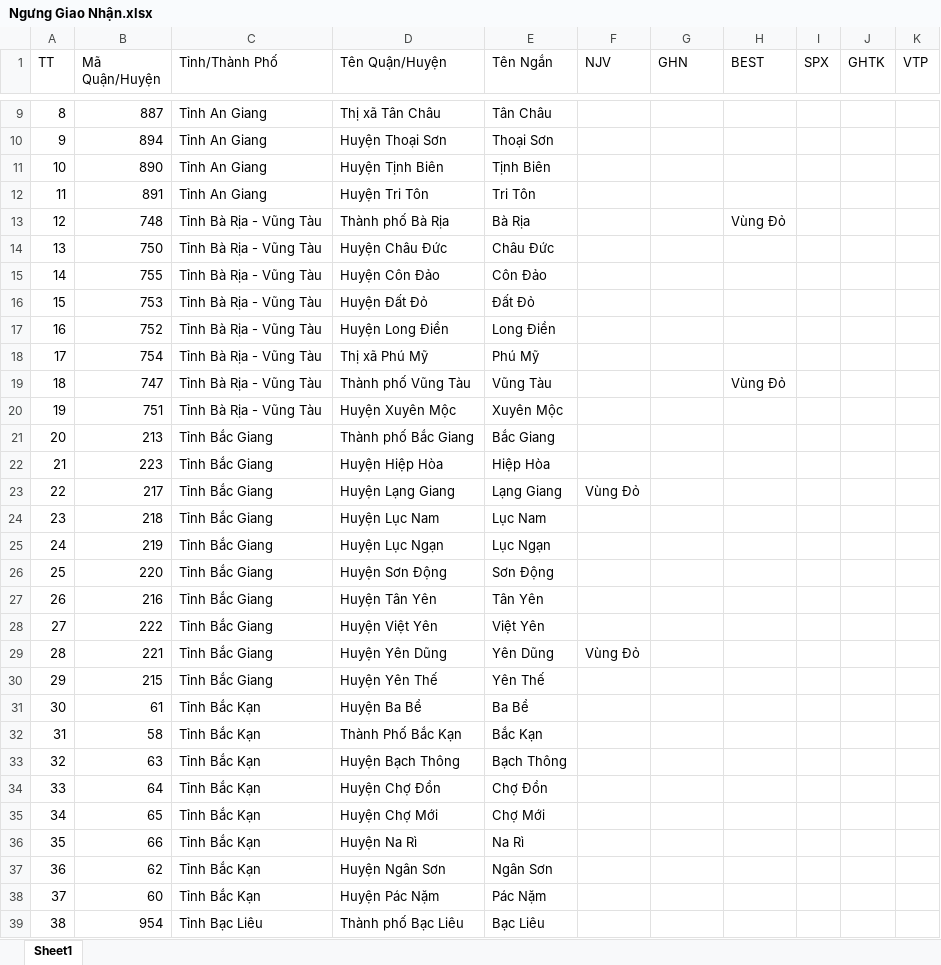
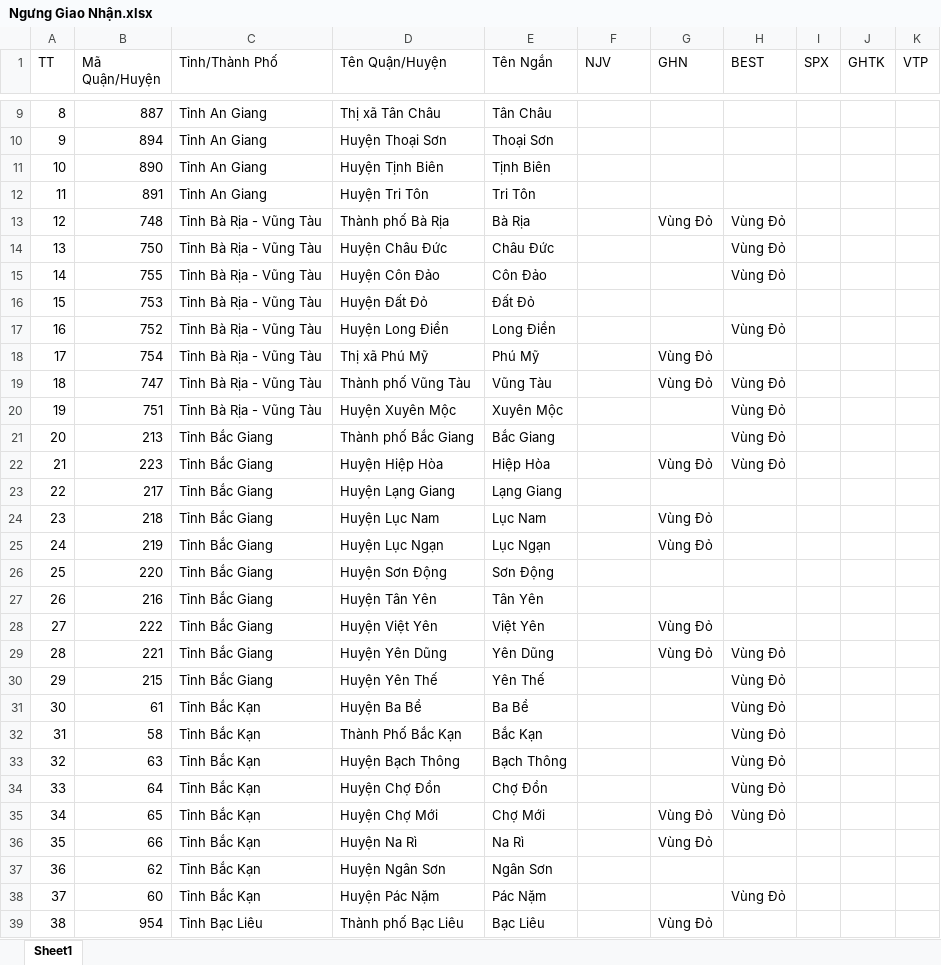
Before and after one commit to TrinhLeKhac/transport-optimization, an Excel workbook: input/Ngưng Giao Nhận.xlsx, sheet Sheet1, drawn as a sheet; only a part is shown, gaps mark what is left out; values as stored, in another font and other column widths than the file's, no cell formats; the diff covers the shown part only; the diff names each change by its address in the sheet, - before the commit and + after, or states it on an @@ line.

```diff
--- a/input/Ngưng Giao Nhận.xlsx (sheet Sheet1)
+++ b/input/Ngưng Giao Nhận.xlsx (sheet Sheet1)
-G13 (GHN): (empty)
+G13 (GHN): Vùng Đỏ
-H14:H15 (BEST): (empty)
+H14:H15 (BEST): Vùng Đỏ
-H17 (BEST): (empty)
+H17 (BEST): Vùng Đỏ
-G18:G19 (GHN): (empty)
+G18:G19 (GHN): Vùng Đỏ
-H20:H22 (BEST): (empty)
+H20:H22 (BEST): Vùng Đỏ
-G22 (GHN): (empty)
+G22 (GHN): Vùng Đỏ
-F23 (NJV): Vùng Đỏ
+F23 (NJV): (empty)
-G24:G25 (GHN): (empty)
+G24:G25 (GHN): Vùng Đỏ
-G28:G29 (GHN): (empty)
+G28:G29 (GHN): Vùng Đỏ
-F29 (NJV): Vùng Đỏ
+F29 (NJV): (empty)
-H29:H35 (BEST): (empty)
+H29:H35 (BEST): Vùng Đỏ
-G35:G36 (GHN): (empty)
+G35:G36 (GHN): Vùng Đỏ
-H38 (BEST): (empty)
+H38 (BEST): Vùng Đỏ
-G39 (GHN): (empty)
+G39 (GHN): Vùng Đỏ
```
Also changed, not shown: 236 edited cells elsewhere in this sheet, cell formats, 1 other file.
